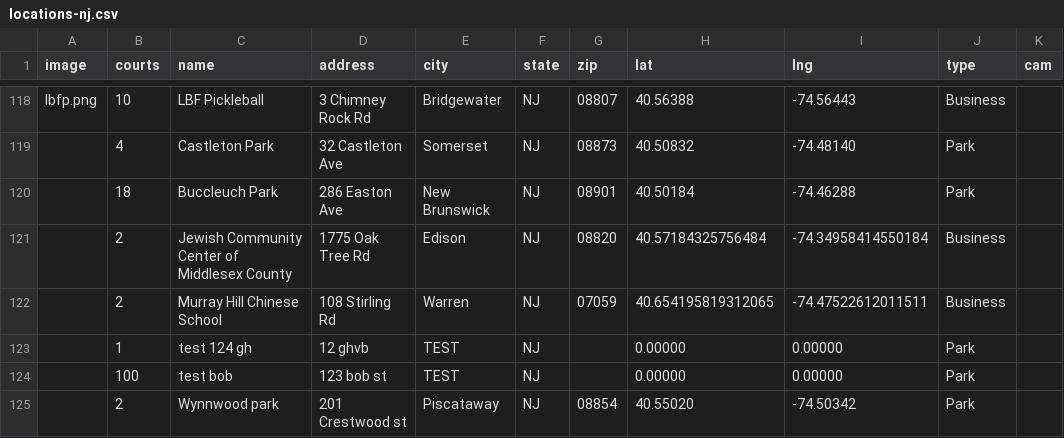
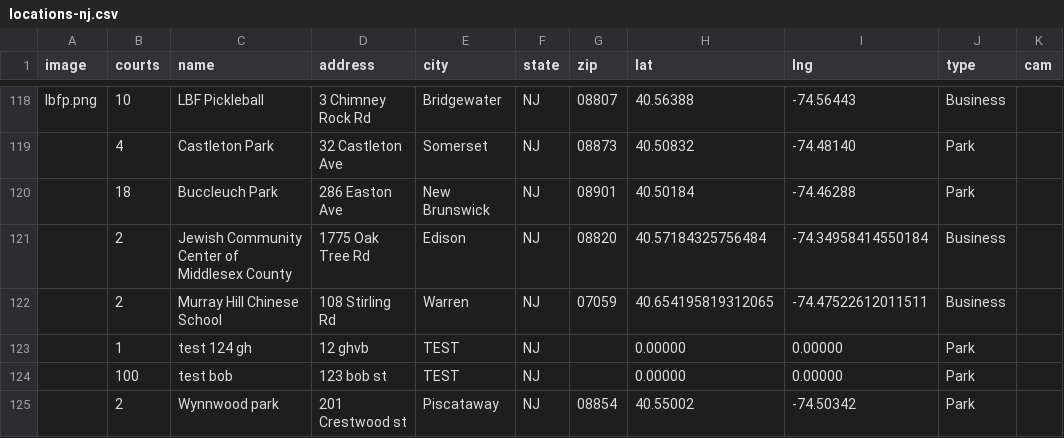
Before and after one commit to andrewrelic/pickleball-finder, a CSV file: locations-nj.csv, drawn as a sheet; only a part is shown, gaps mark what is left out; the diff names each change by its address in the sheet, - before the commit and + after, or states it on an @@ line.

Commit message:
Update Wynnwood park in locations-nj.csv (Approved Edit)

```diff
--- a/locations-nj.csv
+++ b/locations-nj.csv
-H125 (lat): 40.55020
+H125 (lat): 40.55002
```
